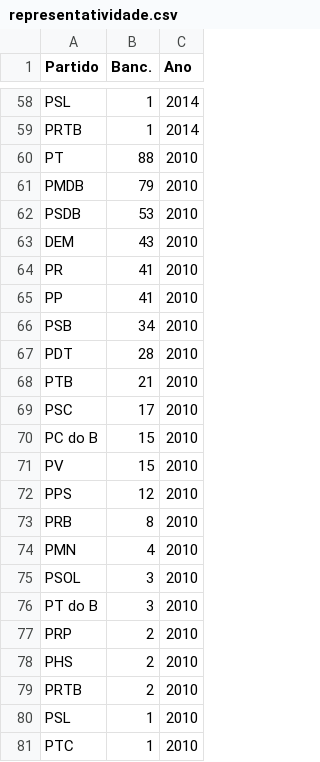
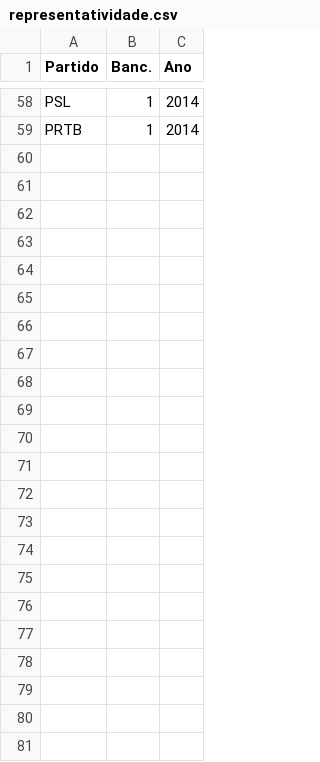
Before and after one commit to tmiranda25/ModeloPreditivoCEAP, a CSV file: dados_brutos/representatividade.csv, drawn as a sheet; only a part is shown, gaps mark what is left out; the diff names each change by its address in the sheet, - before the commit and + after, or states it on an @@ line.

```diff
--- a/dados_brutos/representatividade.csv
+++ b/dados_brutos/representatividade.csv
-row 60: PT | 88 | 2010
-row 61: PMDB | 79 | 2010
-row 62: PSDB | 53 | 2010
-row 63: DEM | 43 | 2010
-row 64: PR | 41 | 2010
-row 65: PP | 41 | 2010
-row 66: PSB | 34 | 2010
-row 67: PDT | 28 | 2010
-row 68: PTB | 21 | 2010
-row 69: PSC | 17 | 2010
-row 70: PC do B | 15 | 2010
-row 71: PV | 15 | 2010
-row 72: PPS | 12 | 2010
-row 73: PRB | 8 | 2010
-row 74: PMN | 4 | 2010
-row 75: PSOL | 3 | 2010
-row 76: PT do B | 3 | 2010
-row 77: PRP | 2 | 2010
-row 78: PHS | 2 | 2010
-row 79: PRTB | 2 | 2010
-row 80: PSL | 1 | 2010
-row 81: PTC | 1 | 2010
```
Also changed, not shown: 13 other files.
